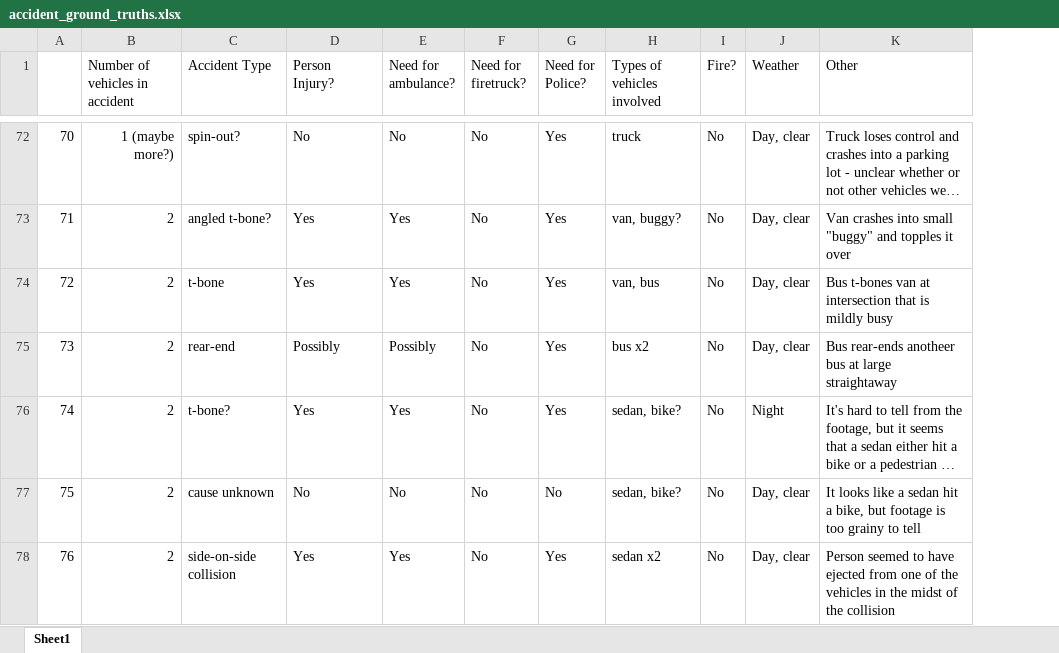
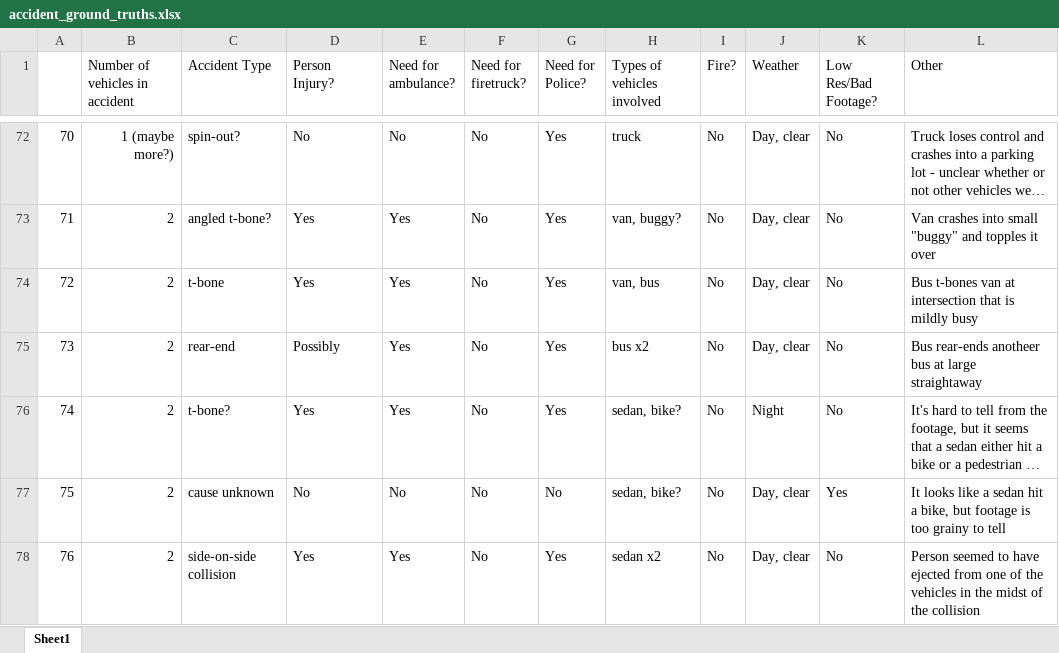
Before and after one commit to Silverasdf/extracted_frames_sheets, an Excel workbook: accident_ground_truths.xlsx, sheet Sheet1, drawn as a sheet; only a part is shown, gaps mark what is left out; long unchanged cells end in …; values as stored, in another font and other column widths than the file's, no borders; the diff covers the shown part only; the diff names each change by its address in the sheet, - before the commit and + after, or states it on an @@ line.

Commit message:
Feb 20 Meeting fixes to sheet

```diff
--- a/accident_ground_truths.xlsx (sheet Sheet1)
+++ b/accident_ground_truths.xlsx (sheet Sheet1)
+column K (Low Res/Bad Footage?), rows 72-78: No | No | No | No | No | Yes | No
-E75 (Need for ambulance?): Possibly
+E75 (Need for ambulance?): Yes
```
Also changed, not shown: 6 edited cells elsewhere in this sheet.
